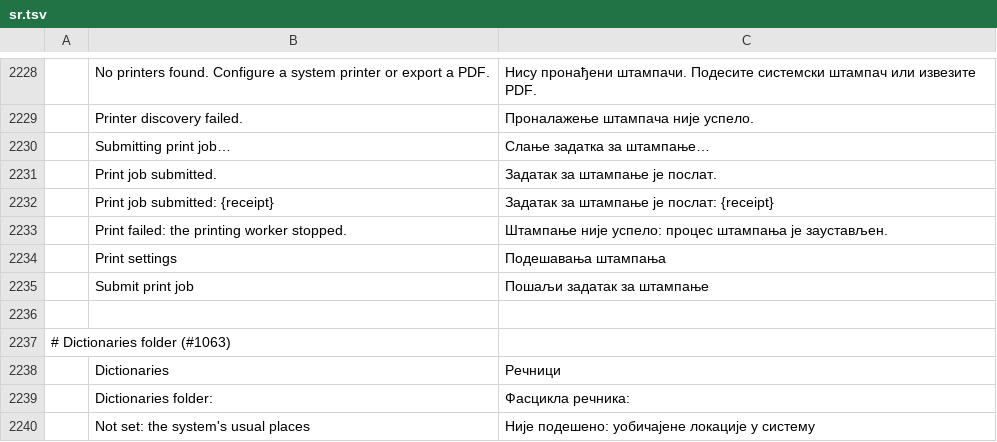
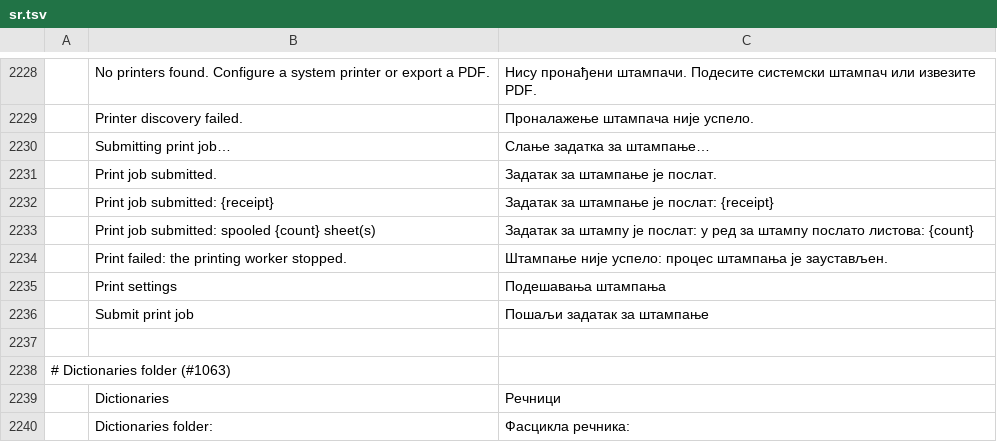
Before and after one commit to vyntaris/vdoc-old, a TSV file: crates/ui-egui/src/i18n/sr.tsv, drawn as a sheet; only a part is shown, gaps mark what is left out; the shorter side is filled out with more unchanged rows; the diff names each change by its address in the sheet, - before the commit and + after, or states it on an @@ line.

```diff
--- a/crates/ui-egui/src/i18n/sr.tsv
+++ b/crates/ui-egui/src/i18n/sr.tsv
+row 2233:  | Print job submitted: spooled {count} sheet(s) | Задатак за штампу је послат: у ред за штампу послато листова: {count}
```
Also changed, not shown: crates/ui-egui/src/i18n/bg.tsv, crates/ui-egui/src/i18n/fr.tsv, 21 other files.
